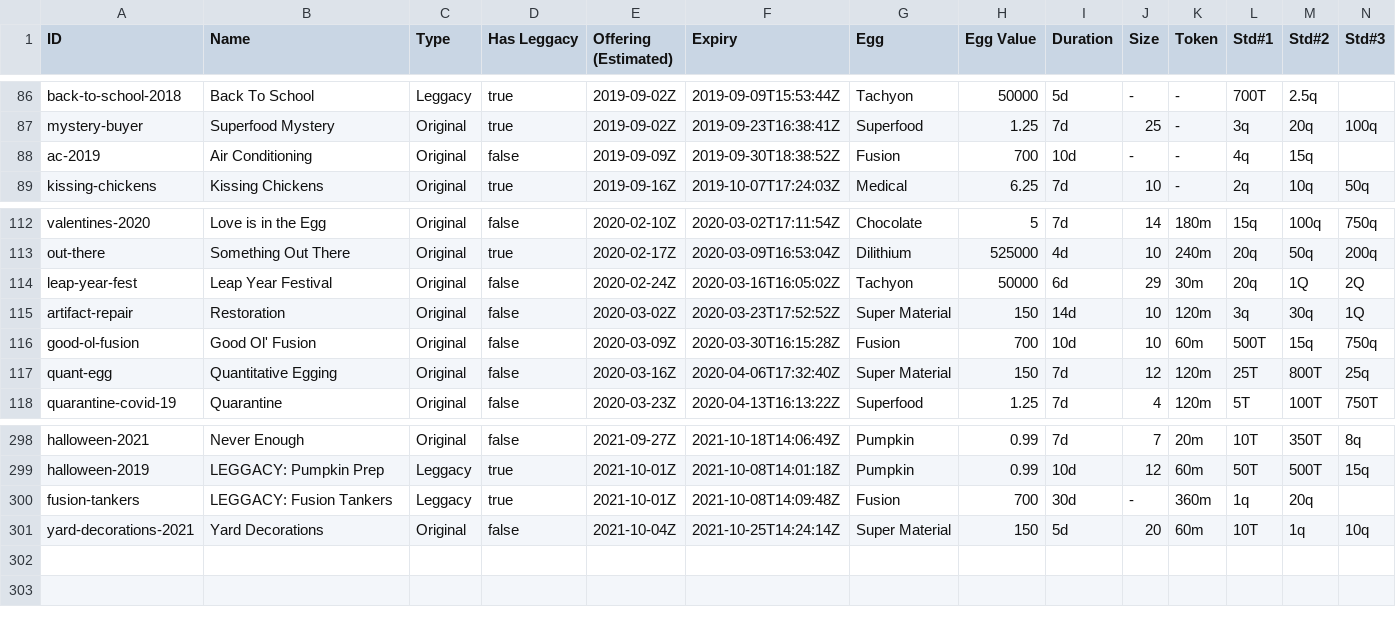
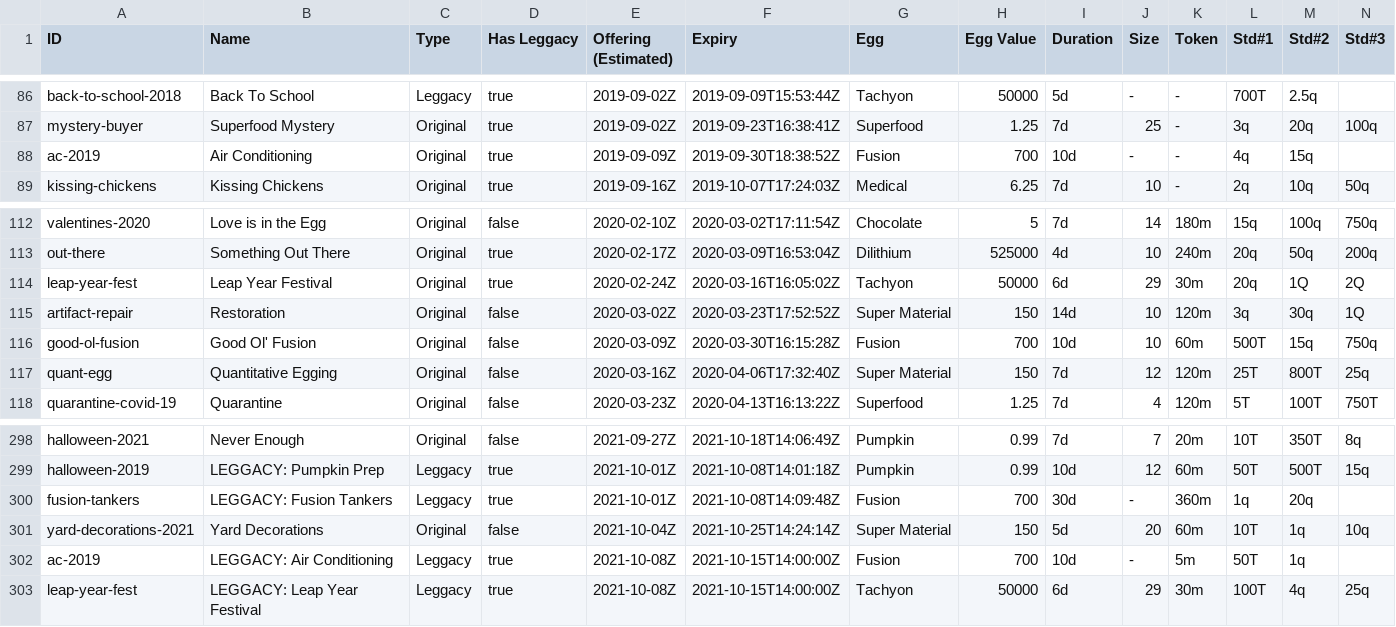
Before and after one commit to fanaticscripter/EggContractor, a CSV file: misc/ContractAggregator/data/contracts.csv, drawn as a sheet; only a part is shown, gaps mark what is left out; rows hold the shown columns only; the diff names each change by its address in the sheet, - before the commit and + after, or states it on an @@ line.

```diff
--- a/misc/ContractAggregator/data/contracts.csv
+++ b/misc/ContractAggregator/data/contracts.csv
-D88 (Has Leggacy): false
+D88 (Has Leggacy): true
-D114 (Has Leggacy): false
+D114 (Has Leggacy): true
+row 302: ac-2019 | LEGGACY: Air Conditioning | Leggacy | true | 2021-10-08Z | 2021-10-15T14:00:00Z | Fusion | 700 | 10d | - | 5m | 50T | 1q
+row 303: leap-year-fest | LEGGACY: Leap Year Festival | Leggacy | true | 2021-10-08Z | 2021-10-15T14:00:00Z | Tachyon | 50000 | 6d | 29 | 30m | 100T | 4q | 25q
```
